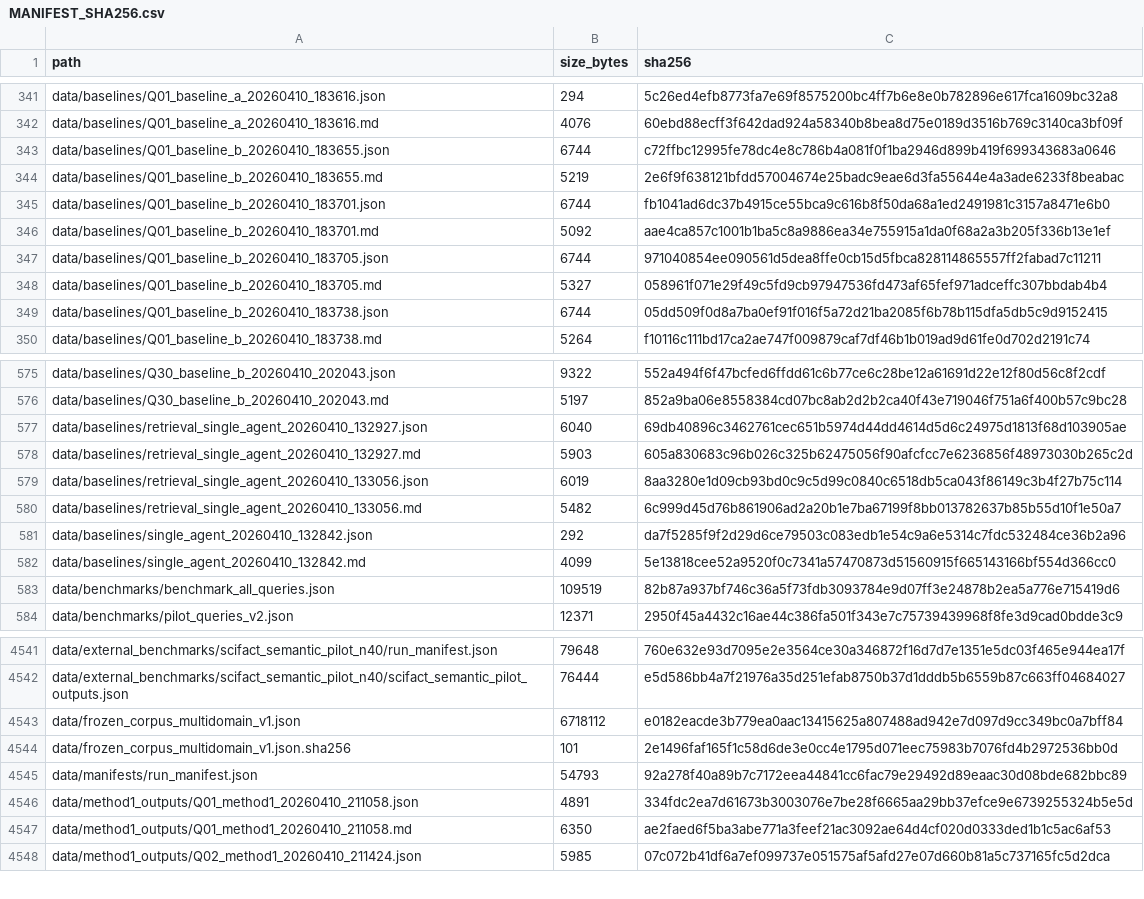
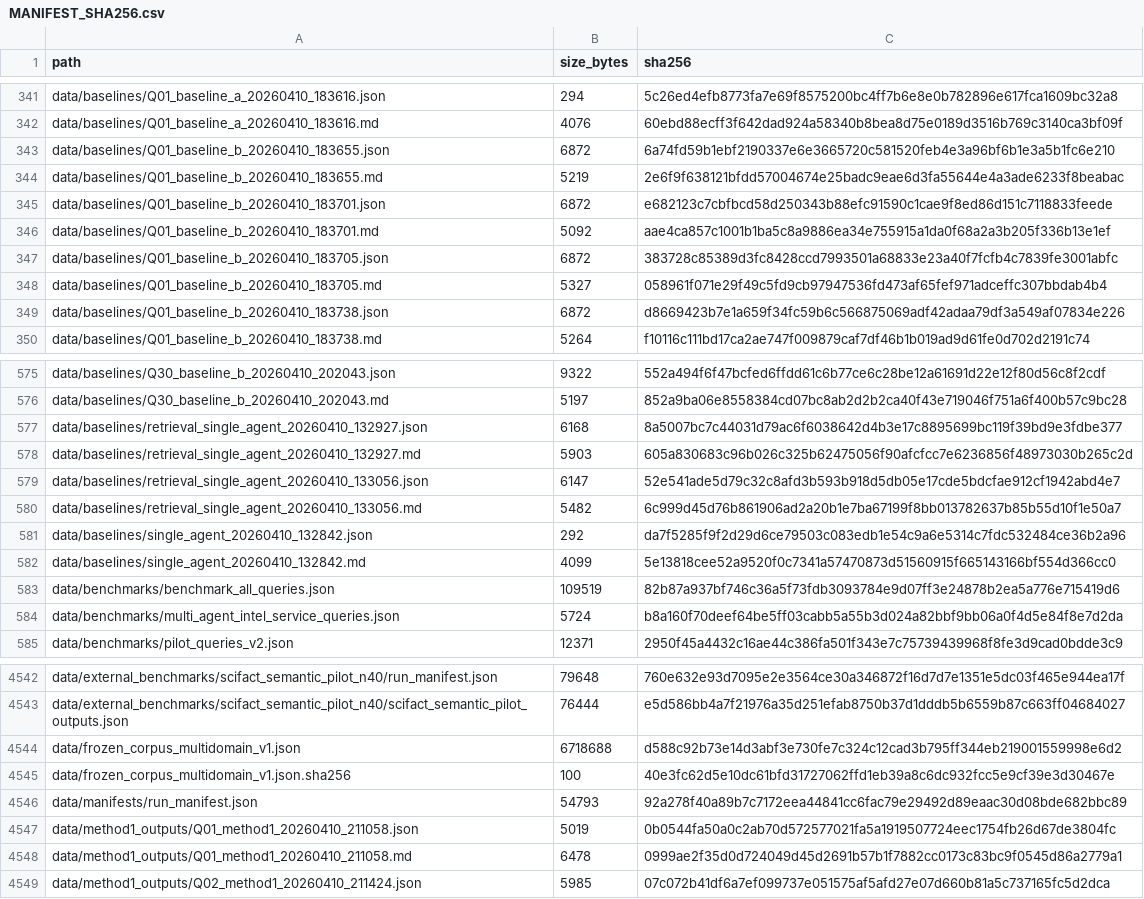
Before and after one commit to chrishhh-ship-it/bounded-evidence-review-reproducibility, a CSV file: MANIFEST_SHA256.csv, drawn as a sheet; only a part is shown, gaps mark what is left out; the diff covers the shown part only.

```diff
--- a/MANIFEST_SHA256.csv
+++ b/MANIFEST_SHA256.csv
@@ -342,9 +342,9 @@ data/baselines/Q01_baseline_a_20260410_183616.json,294,5c26ed4efb8773fa7e69f8575
 data/baselines/Q01_baseline_a_20260410_183616.md,4076,60ebd88ecff3f642dad924a58340b8bea8d75e0189d3516b769c3140ca3bf09f
-data/baselines/Q01_baseline_b_20260410_183655.json,6744,c72ffbc12995fe78dc4e8c786b4a081f0f1ba2946d899b419f699343683a0646
+data/baselines/Q01_baseline_b_20260410_183655.json,6872,6a74fd59b1ebf2190337e6e3665720c581520feb4e3a96bf6b1e3a5b1fc6e210
 data/baselines/Q01_baseline_b_20260410_183655.md,5219,2e6f9f638121bfdd57004674e25badc9eae6d3fa55644e4a3ade6233f8beabac
-data/baselines/Q01_baseline_b_20260410_183701.json,6744,fb1041ad6dc37b4915ce55bca9c616b8f50da68a1ed2491981c3157a8471e6b0
+data/baselines/Q01_baseline_b_20260410_183701.json,6872,e682123c7cbfbcd58d250343b88efc91590c1cae9f8ed86d151c7118833feede
 data/baselines/Q01_baseline_b_20260410_183701.md,5092,aae4ca857c1001b1ba5c8a9886ea34e755915a1da0f68a2a3b205f336b13e1ef
-data/baselines/Q01_baseline_b_20260410_183705.json,6744,971040854ee090561d5dea8ffe0cb15d5fbca828114865557ff2fabad7c11211
+data/baselines/Q01_baseline_b_20260410_183705.json,6872,383728c85389d3fc8428ccd7993501a68833e23a40f7fcfb4c7839fe3001abfc
 data/baselines/Q01_baseline_b_20260410_183705.md,5327,058961f071e29f49c5fd9cb97947536fd473af65fef971adceffc307bbdab4b4
-data/baselines/Q01_baseline_b_20260410_183738.json,6744,05dd509f0d8a7ba0ef91f016f5a72d21ba2085f6b78b115dfa5db5c9d9152415
+data/baselines/Q01_baseline_b_20260410_183738.json,6872,d8669423b7e1a659f34fc59b6c566875069adf42adaa79df3a549af07834e226
 data/baselines/Q01_baseline_b_20260410_183738.md,5264,f10116c111bd17ca2ae747f009879caf7df46b1b019ad9d61fe0d702d2191c74
@@ -576,5 +576,5 @@ data/baselines/Q30_baseline_b_20260410_202043.json,9322,552a494f6f47bcfed6ffdd61
 data/baselines/Q30_baseline_b_20260410_202043.md,5197,852a9ba06e8558384cd07bc8ab2d2b2ca40f43e719046f751a6f400b57c9bc28
-data/baselines/retrieval_single_agent_20260410_132927.json,6040,69db40896c3462761cec651b5974d44dd4614d5d6c24975d1813f68d103905ae
+data/baselines/retrieval_single_agent_20260410_132927.json,6168,8a5007bc7c44031d79ac6f6038642d4b3e17c8895699bc119f39bd9e3fdbe377
 data/baselines/retrieval_single_agent_20260410_132927.md,5903,605a830683c96b026c325b62475056f90afcfcc7e6236856f48973030b265c2d
-data/baselines/retrieval_single_agent_20260410_133056.json,6019,8aa3280e1d09cb93bd0c9c5d99c0840c6518db5ca043f86149c3b4f27b75c114
+data/baselines/retrieval_single_agent_20260410_133056.json,6147,52e541ade5d79c32c8afd3b593b918d5db05e17cde5bdcfae912cf1942abd4e7
 data/baselines/retrieval_single_agent_20260410_133056.md,5482,6c999d45d76b861906ad2a20b1e7ba67199f8bb013782637b85b55d10f1e50a7
@@ -583,2 +583,3 @@ data/baselines/single_agent_20260410_132842.md,4099,5e13818cee52a9520f0c7341a574
 data/benchmarks/benchmark_all_queries.json,109519,82b87a937bf746c36a5f73fdb3093784e9d07ff3e24878b2ea5a776e715419d6
+data/benchmarks/multi_agent_intel_service_queries.json,5724,b8a160f70deef64be5ff03cabb5a55b3d024a82bbf9bb06a0f4d5e84f8e7d2da
 data/benchmarks/pilot_queries_v2.json,12371,2950f45a4432c16ae44c386fa501f343e7c75739439968f8fe3d9cad0bdde3c9
@@ -4542,7 +4543,7 @@ data/external_benchmarks/scifact_semantic_pilot_n40/run_manifest.json,79648,760e
 data/external_benchmarks/scifact_semantic_pilot_n40/scifact_semantic_pilot_outputs.json,76444,e5d586bb4a7f21976a35d251efab8750b37d1dddb5b6559b87c663ff04684027
-data/frozen_corpus_multidomain_v1.json,6718112,e0182eacde3b779ea0aac13415625a807488ad942e7d097d9cc349bc0a7bff84
-data/frozen_corpus_multidomain_v1.json.sha256,101,2e1496faf165f1c58d6de3e0cc4e1795d071eec75983b7076fd4b2972536bb0d
+data/frozen_corpus_multidomain_v1.json,6718688,d588c92b73e14d3abf3e730fe7c324c12cad3b795ff344eb219001559998e6d2
+data/frozen_corpus_multidomain_v1.json.sha256,100,40e3fc62d5e10dc61bfd31727062ffd1eb39a8c6dc932fcc5e9cf39e3d30467e
 data/manifests/run_manifest.json,54793,92a278f40a89b7c7172eea44841cc6fac79e29492d89eaac30d08bde682bbc89
-data/method1_outputs/Q01_method1_20260410_211058.json,4891,334fdc2ea7d61673b3003076e7be28f6665aa29bb37efce9e6739255324b5e5d
-data/method1_outputs/Q01_method1_20260410_211058.md,6350,ae2faed6f5ba3abe771a3feef21ac3092ae64d4cf020d0333ded1b1c5ac6af53
+data/method1_outputs/Q01_method1_20260410_211058.json,5019,0b0544fa50a0c2ab70d572577021fa5a1919507724eec1754fb26d67de3804fc
+data/method1_outputs/Q01_method1_20260410_211058.md,6478,0999ae2f35d0d724049d45d2691b57b1f7882cc0173c83bc9f0545d86a2779a1
 data/method1_outputs/Q02_method1_20260410_211424.json,5985,07c072b41df6a7ef099737e051575af5afd27e07d660b81a5c737165fc5d2dca
```
Also changed, not shown: 10 edited cells elsewhere in this file, 16 other files.
